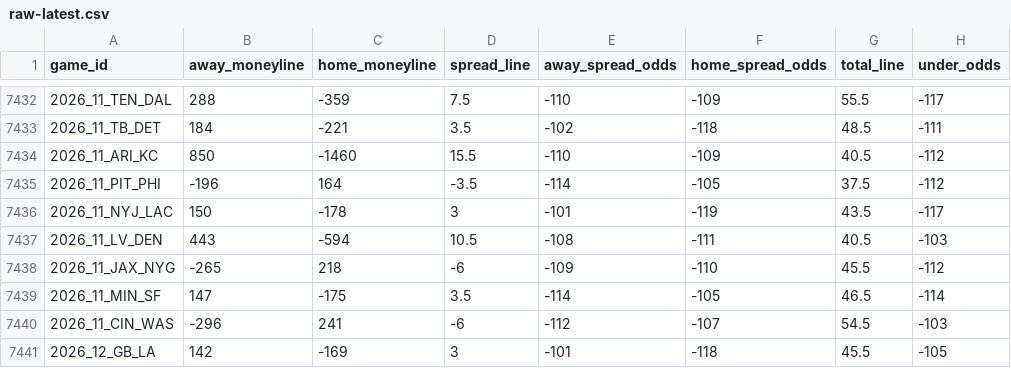
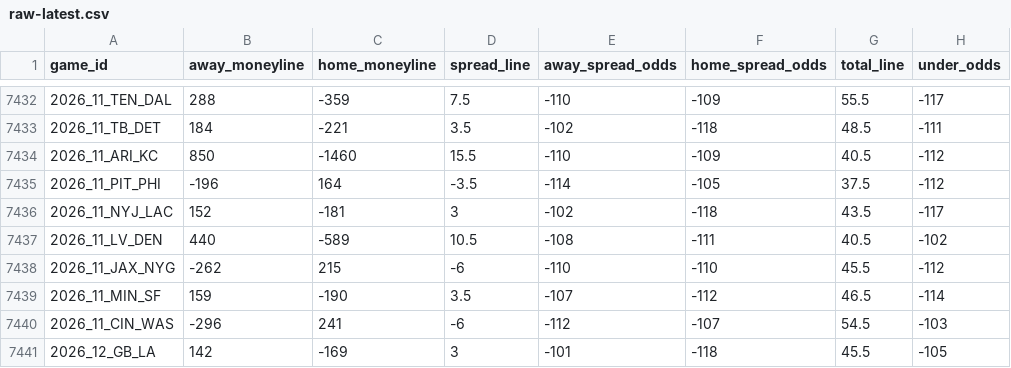
Before and after one commit to Lolindhir/fantasy-app, a CSV file: data-source/providers/nflverse/schedule-odds/raw-latest.csv, drawn as a sheet; only a part is shown, gaps mark what is left out; the diff names each change by its address in the sheet, - before the commit and + after, or states it on an @@ line.

```diff
--- a/data-source/providers/nflverse/schedule-odds/raw-latest.csv
+++ b/data-source/providers/nflverse/schedule-odds/raw-latest.csv
-B7436 (away_moneyline): 150
+B7436 (away_moneyline): 152
-C7436 (home_moneyline): -178
+C7436 (home_moneyline): -181
-E7436 (away_spread_odds): -101
+E7436 (away_spread_odds): -102
-F7436 (home_spread_odds): -119
+F7436 (home_spread_odds): -118
-B7437 (away_moneyline): 443
+B7437 (away_moneyline): 440
-C7437 (home_moneyline): -594
+C7437 (home_moneyline): -589
-H7437 (under_odds): -103
+H7437 (under_odds): -102
-B7438 (away_moneyline): -265
+B7438 (away_moneyline): -262
-C7438 (home_moneyline): 218
+C7438 (home_moneyline): 215
-E7438 (away_spread_odds): -109
+E7438 (away_spread_odds): -110
-B7439 (away_moneyline): 147
+B7439 (away_moneyline): 159
-C7439 (home_moneyline): -175
+C7439 (home_moneyline): -190
-E7439 (away_spread_odds): -114
+E7439 (away_spread_odds): -107
-F7439 (home_spread_odds): -105
+F7439 (home_spread_odds): -112
```
Also changed, not shown: 6 other files.
